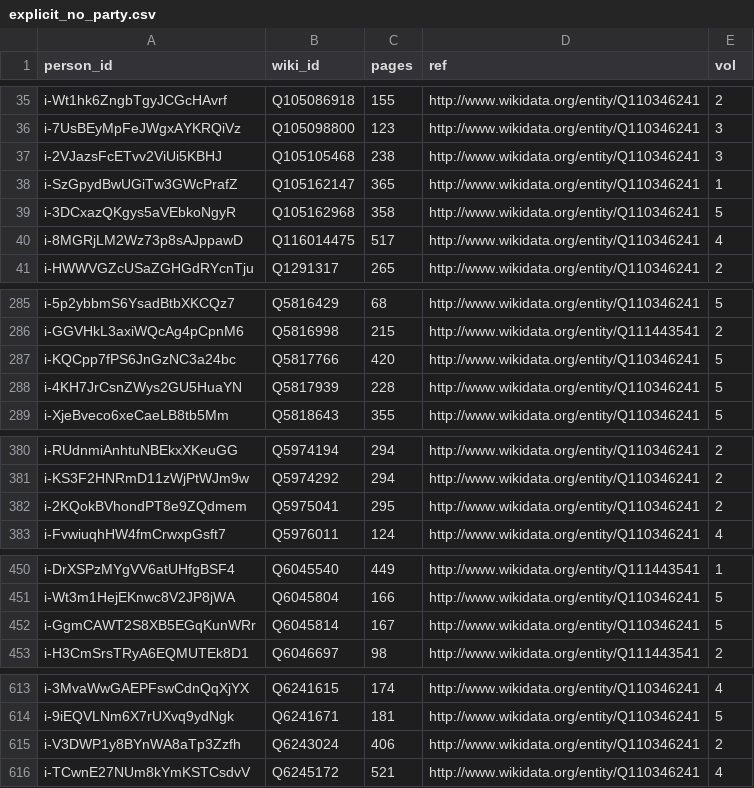
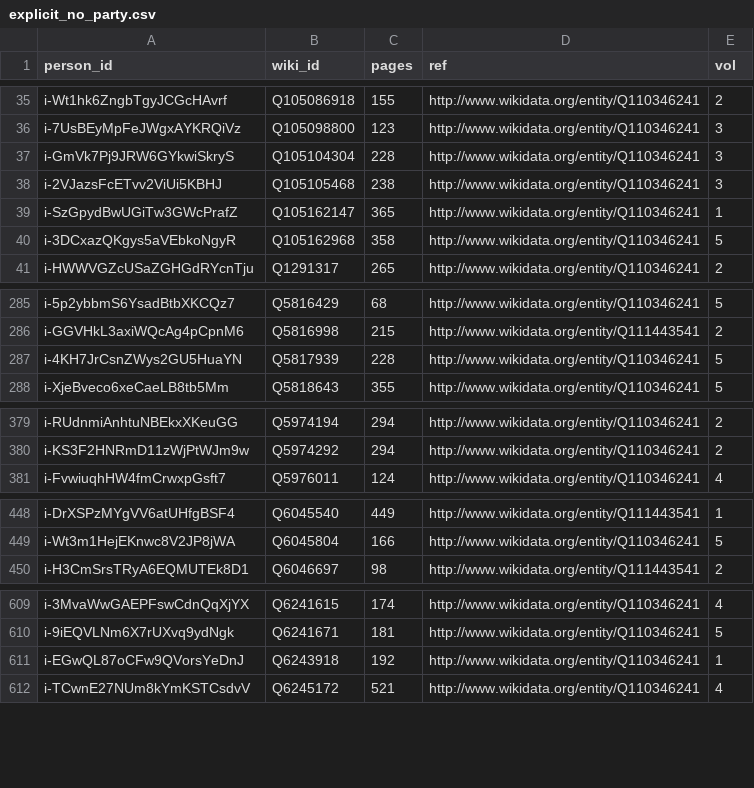
Before and after one commit to swerik-project/riksdagen-politicians, a CSV file: data/explicit_no_party.csv, drawn as a sheet; only a part is shown, gaps mark what is left out; removed rows and columns are numbered as before the commit, all else as after; the diff covers the shown part only; the diff names each change by its address in the sheet, - before the commit and + after, or states it on an @@ line.

```diff
--- a/data/explicit_no_party.csv
+++ b/data/explicit_no_party.csv
+row 37: i-GmVk7Pj9JRW6GYkwiSkryS | Q105104304 | 228 | http://www.wikidata.org/entity/Q110346241 | 3
-row 40: i-8MGRjLM2Wz73p8sAJppawD | Q116014475 | 517 | http://www.wikidata.org/entity/Q110346241 | 4
-row 287: i-KQCpp7fPS6JnGzNC3a24bc | Q5817766 | 420 | http://www.wikidata.org/entity/Q110346241 | 5
-row 382: i-2KQokBVhondPT8e9ZQdmem | Q5975041 | 295 | http://www.wikidata.org/entity/Q110346241 | 2
-row 452: i-GgmCAWT2S8XB5EGqKunWRr | Q6045814 | 167 | http://www.wikidata.org/entity/Q110346241 | 5
-row 615: i-V3DWP1y8BYnWA8aTp3Zzfh | Q6243024 | 406 | http://www.wikidata.org/entity/Q110346241 | 2
+row 611: i-EGwQL87oCFw9QVorsYeDnJ | Q6243918 | 192 | http://www.wikidata.org/entity/Q110346241 | 1
```
Also changed, not shown: 1 removed row elsewhere in this file, data/external_identifiers.csv, data/name.csv, 6 other files.
